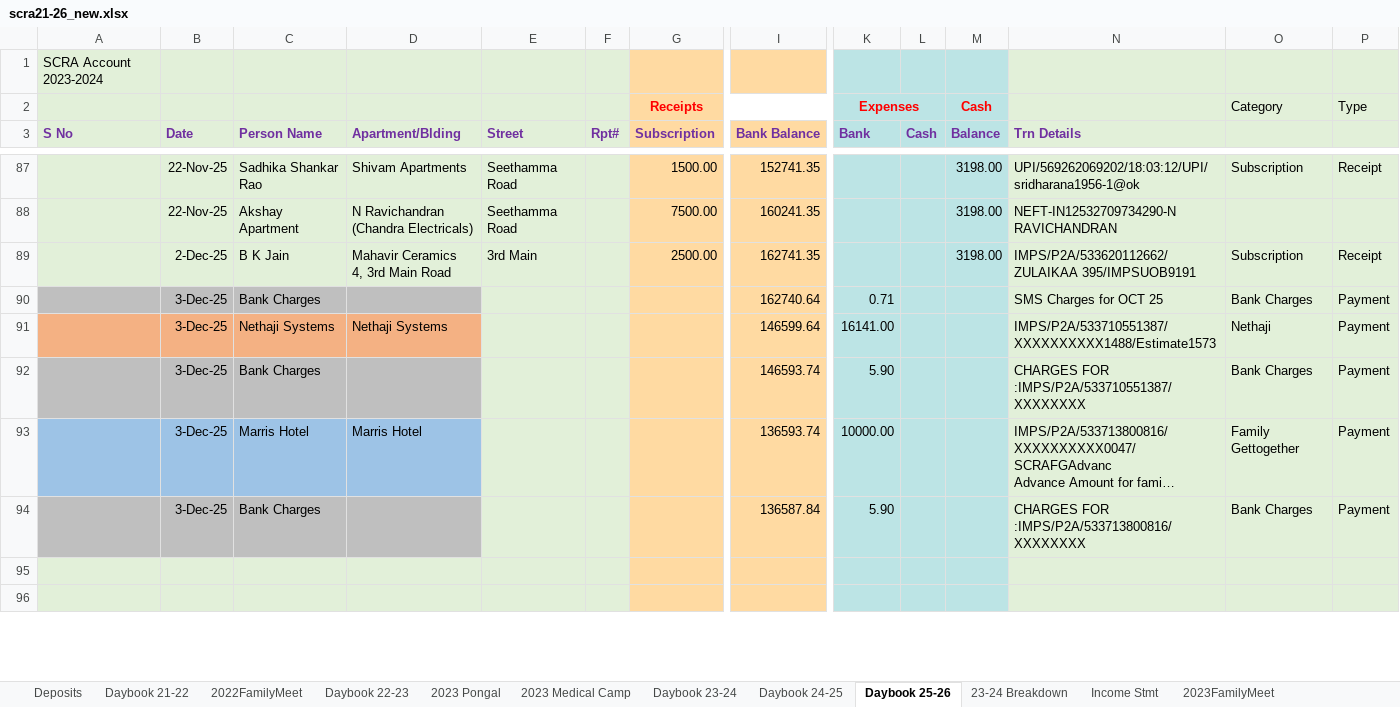
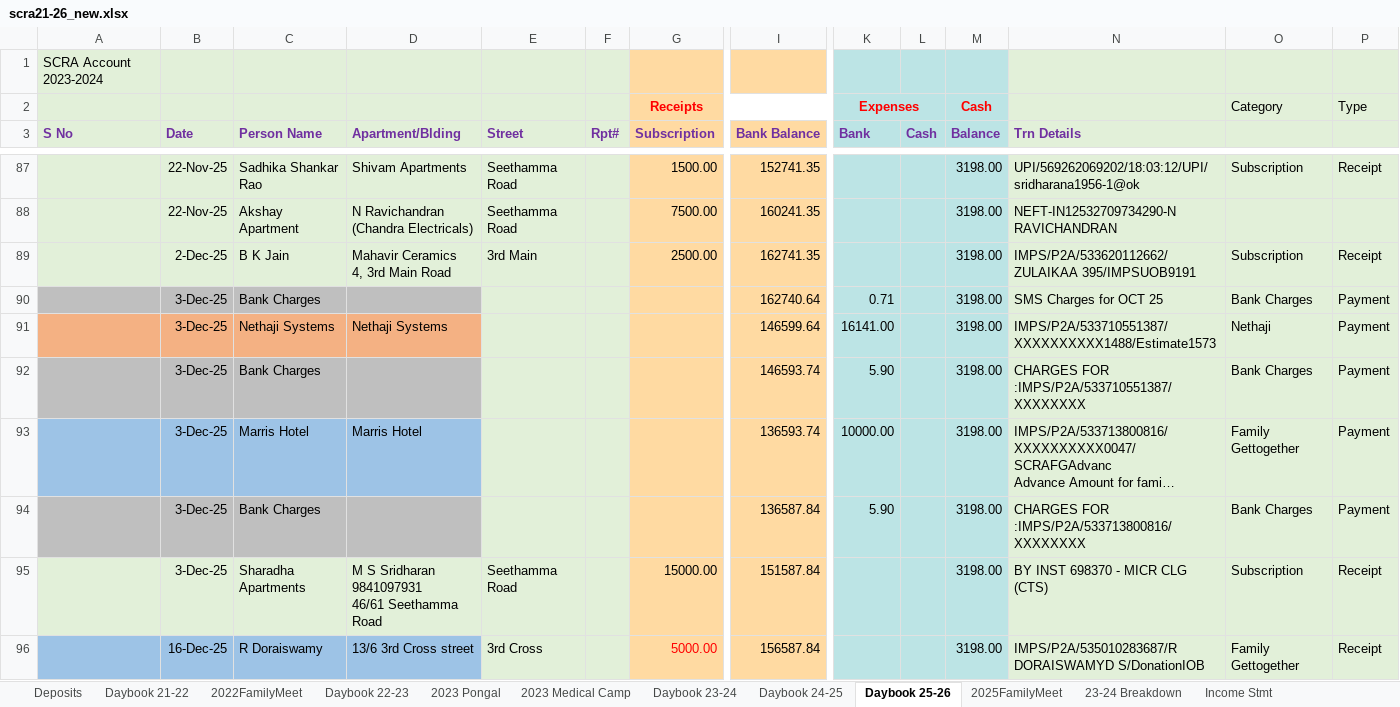
Before and after one commit to vu2ow/vu2ow.github.io, an Excel workbook: scra/scra21-26_new.xlsx, sheet Daybook 25-26, drawn as a sheet; only a part is shown, gaps mark what is left out; long unchanged cells end in …; values as stored, in another font and other column widths than the file's, no borders; rows hold the shown columns only; ↵ is a line break in a cell; the diff covers the shown part only; the diff names each change by its address in the sheet, - before the commit and + after, or states it on an @@ line.

Commit message:
scra Jan0526 01

```diff
--- a/scra/scra21-26_new.xlsx (sheet Daybook 25-26)
+++ b/scra/scra21-26_new.xlsx (sheet Daybook 25-26)
+sheet tab: 2025FamilyMeet
-M90:M94 (Balance): (empty)
+M90:M94 (Balance): 3198.00
-row 95: (empty)
+row 95:  | 3-Dec-25 | Sharadha Apartments | M S Sridharan ↵ 9841097931 ↵ 46/61 Seethamma Road | Seethamma Road |  | 15000.00 | 151587.84 |  |  | 3198.00 | BY INST 698370 - MICR CLG (CTS) | Subscription | Receipt
-A96:D96 fill: #E2F0D9
+A96:D96 fill: #9DC3E6
-row 96: (empty)
+row 96:  | 16-Dec-25 | R Doraiswamy | 13/6 3rd Cross street | 3rd Cross |  | 5000.00 | 156587.84 |  |  | 3198.00 | IMPS/P2A/535010283687/R DORAISWAMYD S/DonationIOB | Family Gettogether | Receipt
```
Also changed, not shown: 34 added rows, 2 removed rows, 18 edited cells and cell formats elsewhere in this sheet, formulas that keep their value, 2 other files.
